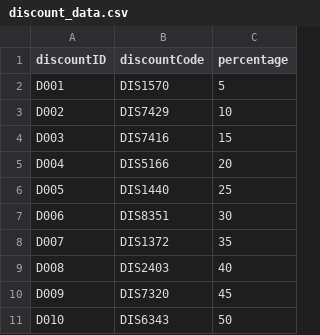
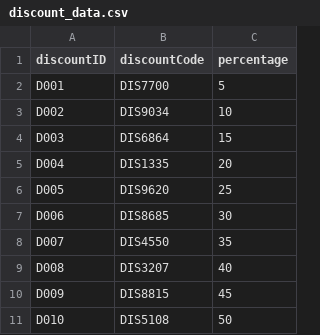
Before and after one commit to SE3309/assignment-3-group4_, a CSV file: SRC/discount_data.csv, drawn as a sheet.

```diff
--- a/SRC/discount_data.csv
+++ b/SRC/discount_data.csv
@@ -1,11 +1,11 @@
 discountID,discountCode,percentage
-D001,DIS1570,5
-D002,DIS7429,10
-D003,DIS7416,15
-D004,DIS5166,20
-D005,DIS1440,25
-D006,DIS8351,30
-D007,DIS1372,35
-D008,DIS2403,40
-D009,DIS7320,45
-D010,DIS6343,50
+D001,DIS7700,5
+D002,DIS9034,10
+D003,DIS6864,15
+D004,DIS1335,20
+D005,DIS9620,25
+D006,DIS8685,30
+D007,DIS4550,35
+D008,DIS3207,40
+D009,DIS8815,45
+D010,DIS5108,50
```
Also changed, not shown: SRC/employee_data.csv, SRC/postalArea_data.csv, 5 other files.
